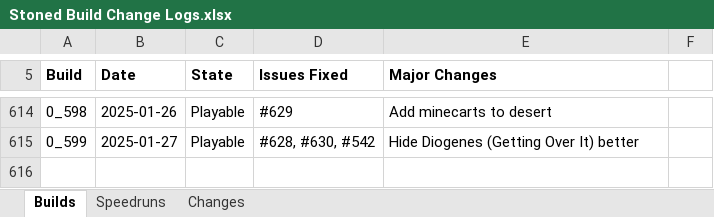
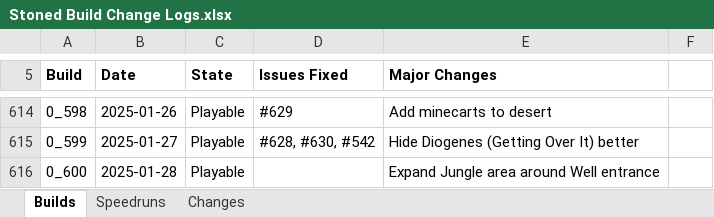
Before and after one commit to shieldgenerator7/Stonicorn, an Excel workbook: Docs/Stoned Build Change Logs.xlsx, sheet Builds, drawn as a sheet; only a part is shown, gaps mark what is left out; values as stored, in another font and other column widths than the file's, no borders; conditional formats not drawn; the diff names each change by its address in the sheet, - before the commit and + after, or states it on an @@ line.

Commit message:
Build 0.600

```diff
--- a/Docs/Stoned Build Change Logs.xlsx (sheet Builds)
+++ b/Docs/Stoned Build Change Logs.xlsx (sheet Builds)
+row 616: 0_600 | 2025-01-28 | Playable |  | Expand Jungle area around Well entrance
```
Also changed, not shown: 1 other file.
